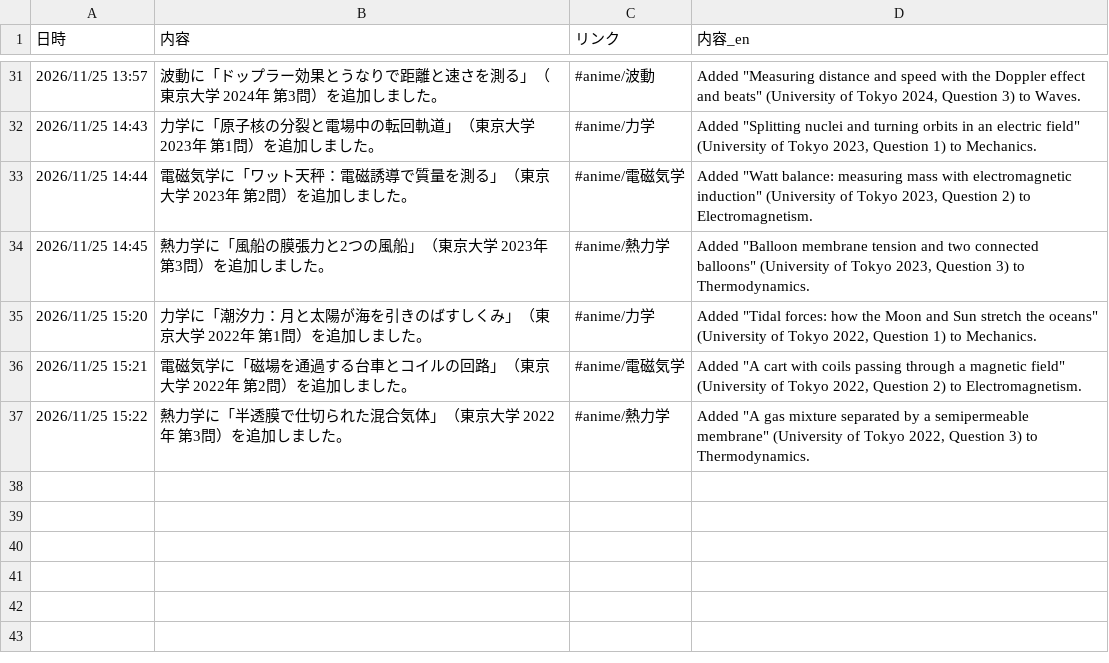
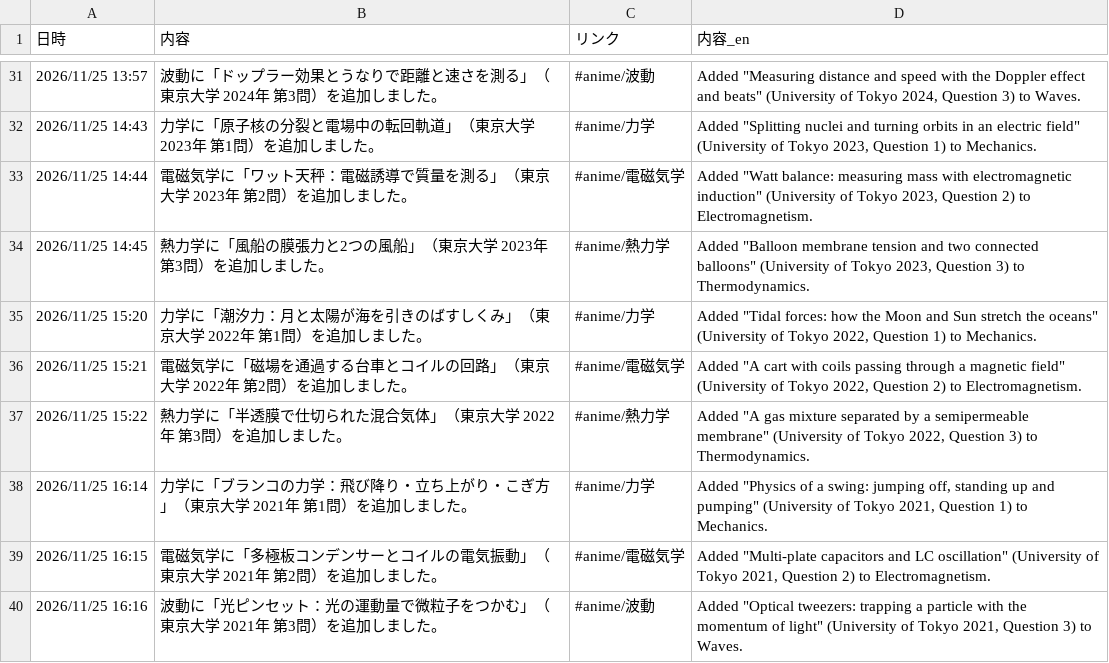
Before and after one commit to makanon512121-hub/physics, a CSV file: changelog.csv, drawn as a sheet; only a part is shown, gaps mark what is left out; the diff names each change by its address in the sheet, - before the commit and + after, or states it on an @@ line.

```diff
--- a/changelog.csv
+++ b/changelog.csv
+row 38: 2026/11/25 16:14 | 力学に「ブランコの力学：飛び降り・立ち上がり・こぎ方」（東京大学 2021年 第1問）を追加しました。 | #anime/力学 | Added "Physics of a swing: jumping off, standing up and pumping" (University of Tokyo 2021, Question 1) to Mechanics.
+row 39: 2026/11/25 16:15 | 電磁気学に「多極板コンデンサーとコイルの電気振動」（東京大学 2021年 第2問）を追加しました。 | #anime/電磁気学 | Added "Multi-plate capacitors and LC oscillation" (University of Tokyo 2021, Question 2) to Electromagnetism.
+row 40: 2026/11/25 16:16 | 波動に「光ピンセット：光の運動量で微粒子をつかむ」（東京大学 2021年 第3問）を追加しました。 | #anime/波動 | Added "Optical tweezers: trapping a particle with the momentum of light" (University of Tokyo 2021, Question 3) to Waves.
```
Also changed, not shown: 6 other files.
